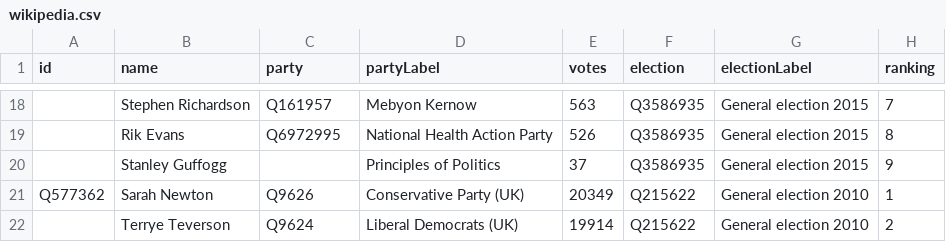
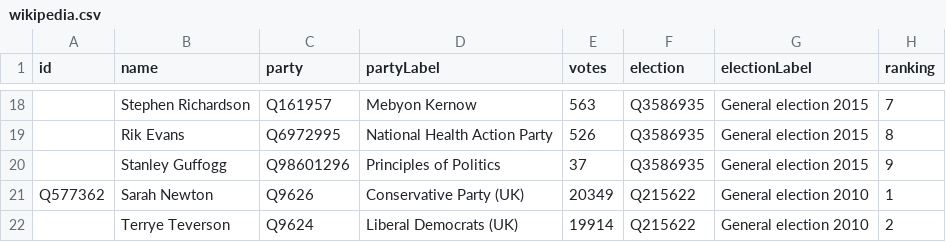
Before and after one commit to tmtmtmtm/truro-falmouth-elections-wikipedia, a CSV file: wikipedia.csv, drawn as a sheet; only a part is shown, gaps mark what is left out; the diff names each change by its address in the sheet, - before the commit and + after, or states it on an @@ line.

Commit message:
Refresh wikipedia.csv

```diff
--- a/wikipedia.csv
+++ b/wikipedia.csv
-C20 (party): (empty)
+C20 (party): Q98601296
```
